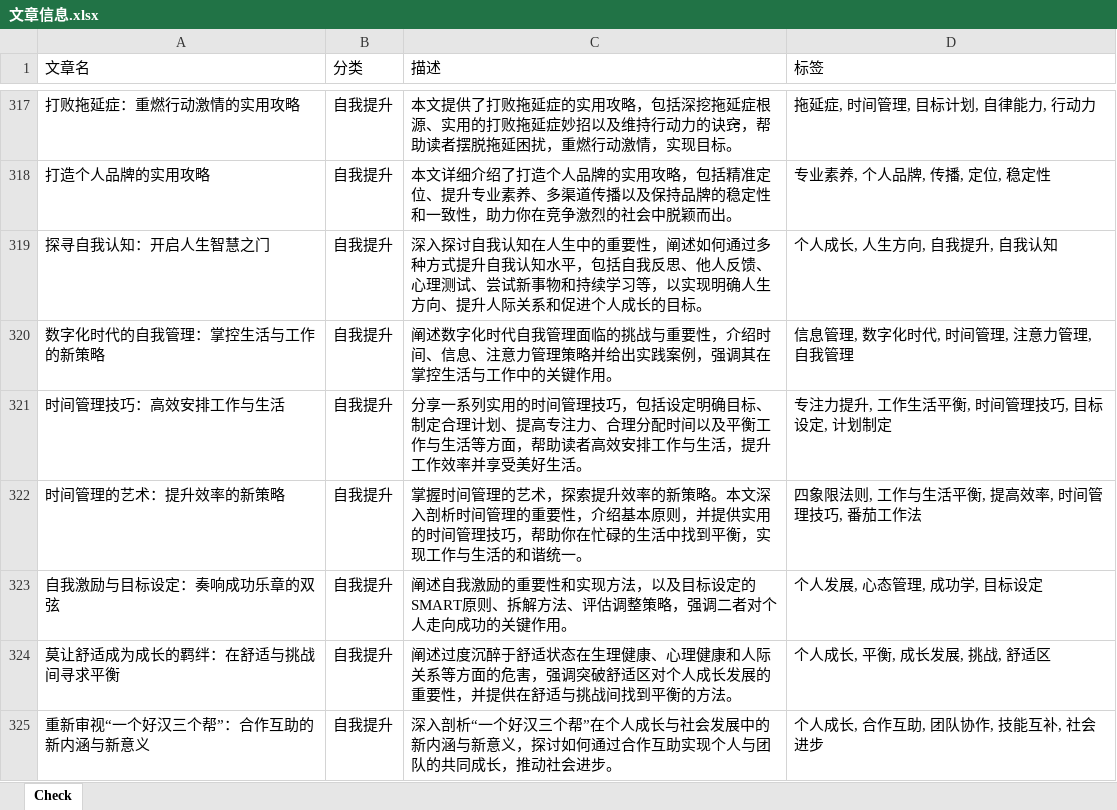
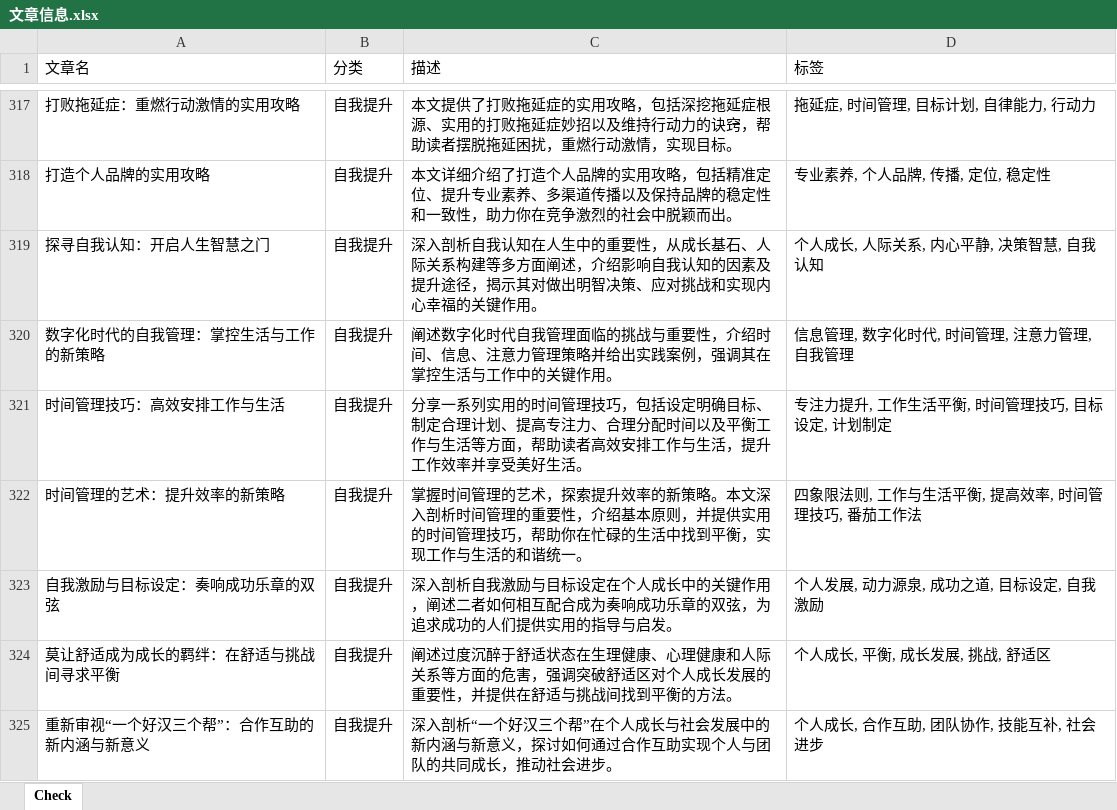
Before and after one commit to ddabb/vercel_ci, an Excel workbook: 文章信息.xlsx, sheet Check, drawn as a sheet; only a part is shown, gaps mark what is left out; values as stored, in another font and other column widths than the file's, no borders; the diff names each change by its address in the sheet, - before the commit and + after, or states it on an @@ line.

```diff
--- a/文章信息.xlsx (sheet Check)
+++ b/文章信息.xlsx (sheet Check)
-C319 (描述): 深入探讨自我认知在人生中的重要性，阐述如何通过多种方式提升自我认知水平，包括自我反思、他人反馈、心理测试、尝试新事物和持续学习等，以实现明确人生方向、提升人际关系和促进个人成长的目标。
+C319 (描述): 深入剖析自我认知在人生中的重要性，从成长基石、人际关系构建等多方面阐述，介绍影响自我认知的因素及提升途径，揭示其对做出明智决策、应对挑战和实现内心幸福的关键作用。
-D319 (标签): 个人成长, 人生方向, 自我提升, 自我认知
+D319 (标签): 个人成长, 人际关系, 内心平静, 决策智慧, 自我认知
-C323 (描述): 阐述自我激励的重要性和实现方法，以及目标设定的SMART原则、拆解方法、评估调整策略，强调二者对个人走向成功的关键作用。
+C323 (描述): 深入剖析自我激励与目标设定在个人成长中的关键作用，阐述二者如何相互配合成为奏响成功乐章的双弦，为追求成功的人们提供实用的指导与启发。
-D323 (标签): 个人发展, 心态管理, 成功学, 目标设定
+D323 (标签): 个人发展, 动力源泉, 成功之道, 目标设定, 自我激励
```
Also changed, not shown: 22 other files.
